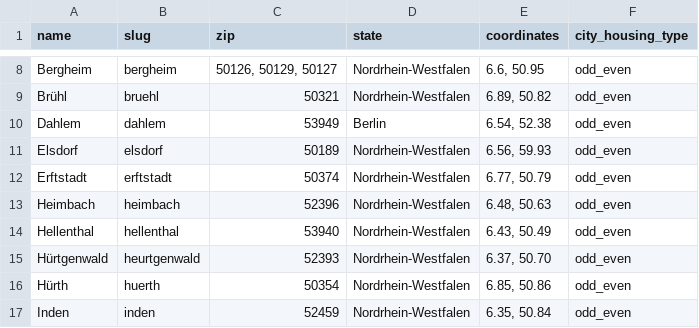
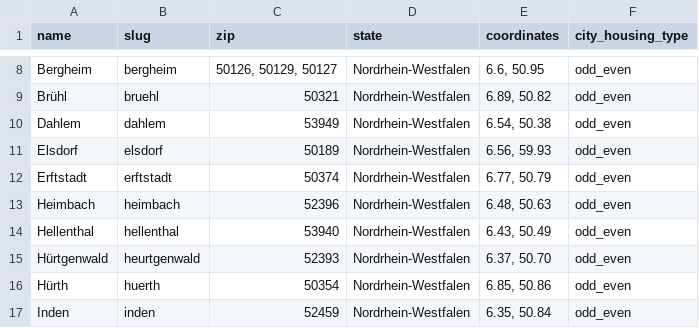
Before and after one commit to koos/wahllokalfinder-cgn, a CSV file: docs/cities.csv, drawn as a sheet; only a part is shown, gaps mark what is left out.

Commit message:
Minor - fixing Dahlem coordinates and state

```diff
--- a/docs/cities.csv
+++ b/docs/cities.csv
@@ -9,3 +9,3 @@ Bergheim;bergheim;50126, 50129, 50127;Nordrhein-Westfalen;6.6, 50.95;odd_even
 Brühl;bruehl;50321;Nordrhein-Westfalen;6.89, 50.82;odd_even
-Dahlem;dahlem;53949;Berlin;6.54, 52.38;odd_even
+Dahlem;dahlem;53949;Nordrhein-Westfalen;6.54, 50.38;odd_even
 Elsdorf;elsdorf;50189;Nordrhein-Westfalen;6.56, 59.93;odd_even
```
